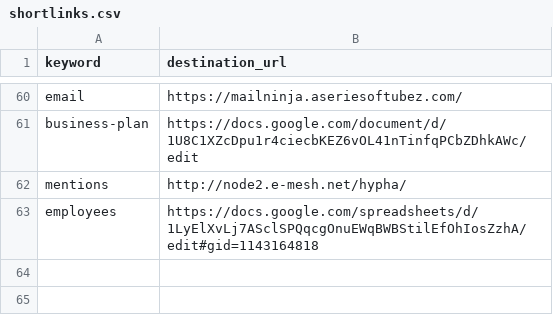
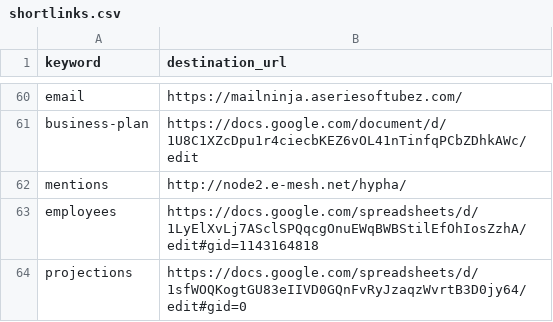
Before and after one commit to uditvira/shortlinks, a CSV file: shortlinks.csv, drawn as a sheet; only a part is shown, gaps mark what is left out.

Commit message:
Added link to financial projections doc.

```diff
--- a/shortlinks.csv
+++ b/shortlinks.csv
@@ -63 +63,2 @@ mentions,http://node2.e-mesh.net/hypha/
 employees,https://docs.google.com/spreadsheets/d/1LyElXvLj7ASclSPQqcgOnuEWqBWBStilEfOhIosZzhA/edit#gid=1143164818
+projections,https://docs.google.com/spreadsheets/d/1sfWOQKogtGU83eIIVD0GQnFvRyJzaqzWvrtB3D0jy64/edit#gid=0
```
